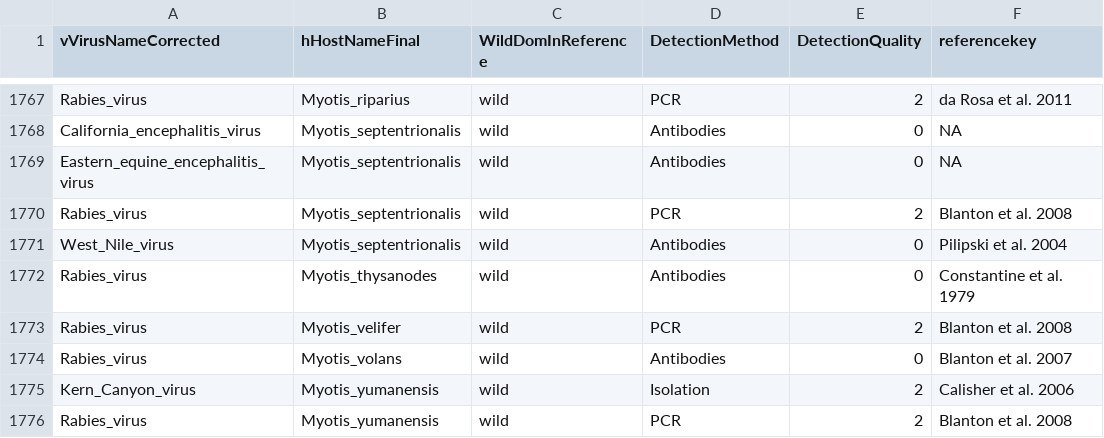
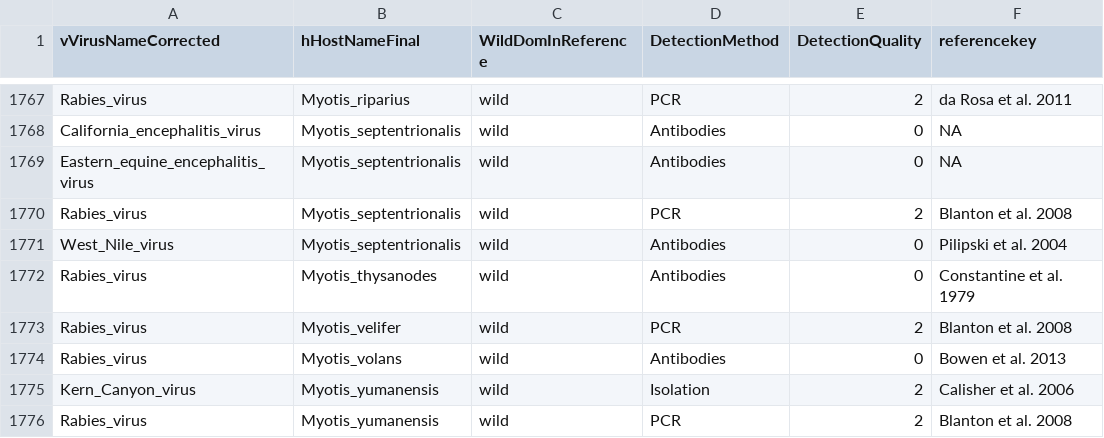
Before and after one commit to ecohealthalliance/HP3, a CSV file: data/associations.csv, drawn as a sheet; only a part is shown, gaps mark what is left out.

Commit message:
Correct reference for RABV in M. volans

```diff
--- a/data/associations.csv
+++ b/data/associations.csv
@@ -1773,3 +1773,3 @@ Rabies_virus,Myotis_thysanodes,wild,Antibodies,0,Constantine et al. 1979
 Rabies_virus,Myotis_velifer,wild,PCR,2,Blanton et al. 2008
-Rabies_virus,Myotis_volans,wild,Antibodies,0, Blanton et al. 2007
+Rabies_virus,Myotis_volans,wild,Antibodies,0, Bowen et al. 2013
 Kern_Canyon_virus,Myotis_yumanensis,wild,Isolation,2,Calisher et al. 2006
```
